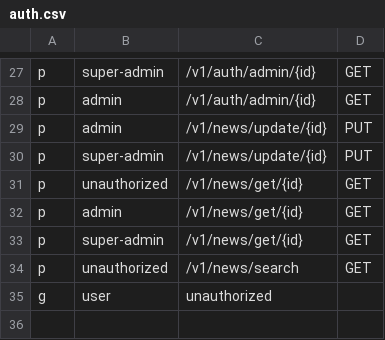
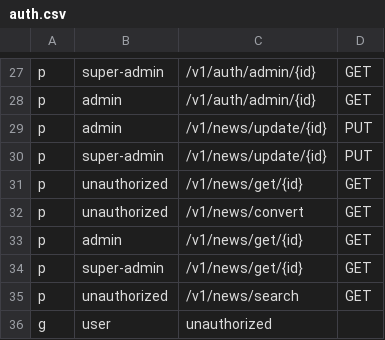
Before and after one commit to rarebek/news, a CSV file: config/auth.csv, drawn as a sheet; only a part is shown, gaps mark what is left out; the diff names each change by its address in the sheet, - before the commit and + after, or states it on an @@ line.

Commit message:
currency converter added

```diff
--- a/config/auth.csv
+++ b/config/auth.csv
+row 32: p | unauthorized | /v1/news/convert | GET
```
Also changed, not shown: 1 other file.
